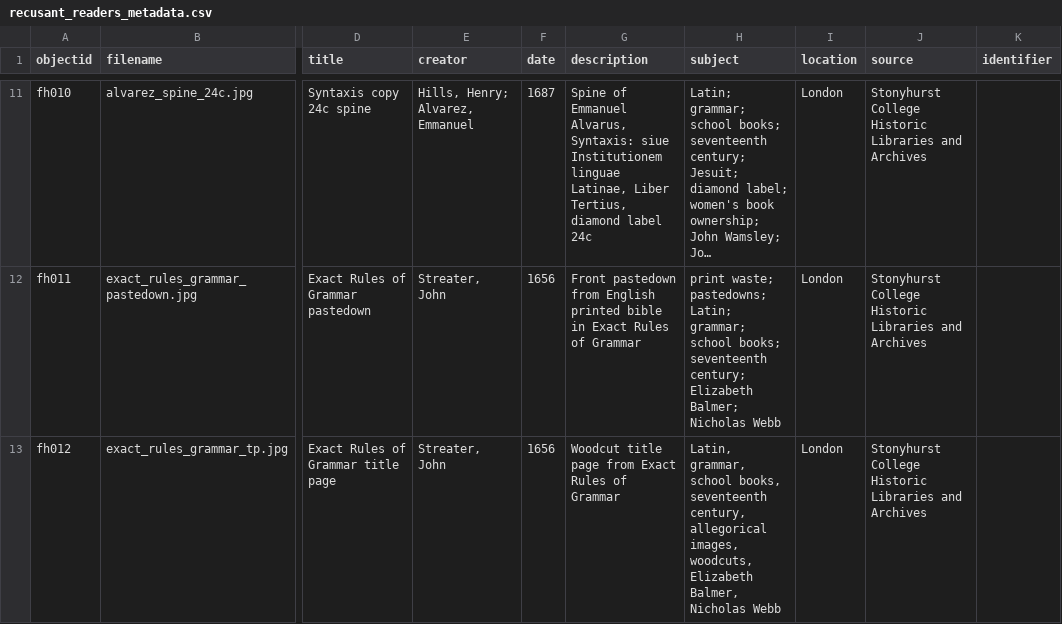
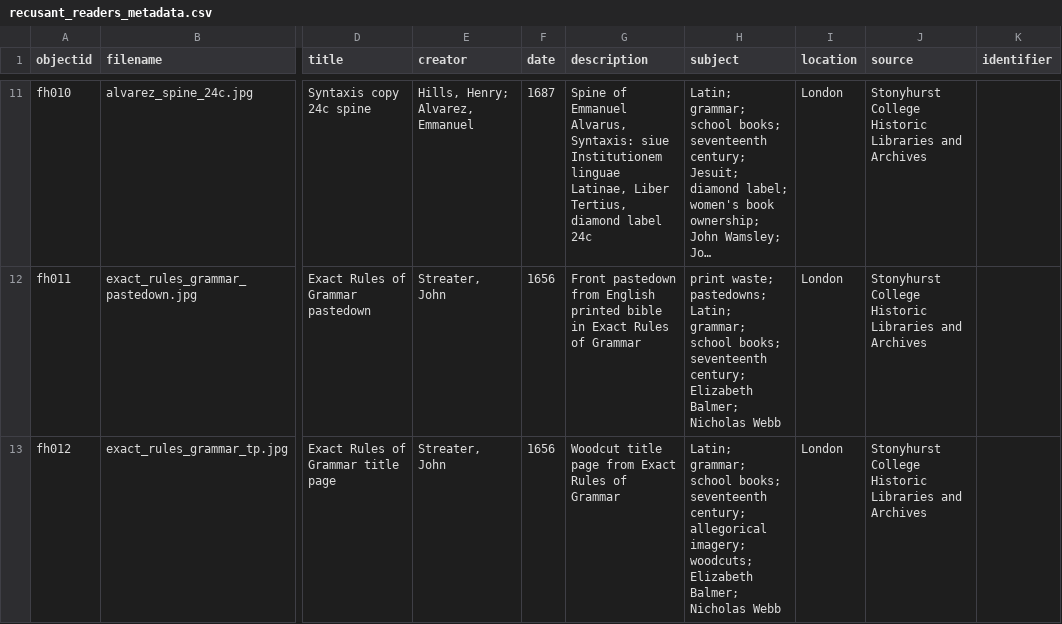
Before and after one commit to cchenovick/Recusant-Readers, a CSV file: _data/recusant_readers_metadata.csv, drawn as a sheet; only a part is shown, gaps mark what is left out; long unchanged cells end in …; the diff names each change by its address in the sheet, - before the commit and + after, or states it on an @@ line.

Commit message:
updated metadata
Changed commas to semicolons in one subject entry.

```diff
--- a/_data/recusant_readers_metadata.csv
+++ b/_data/recusant_readers_metadata.csv
-H13 (subject): Latin, grammar, school books, seventeenth century, allegorical images, woodcuts, Elizabeth Balmer, Nicholas Webb
+H13 (subject): Latin; grammar; school books; seventeenth century; allegorical imagery; woodcuts; Elizabeth Balmer; Nicholas Webb
```
